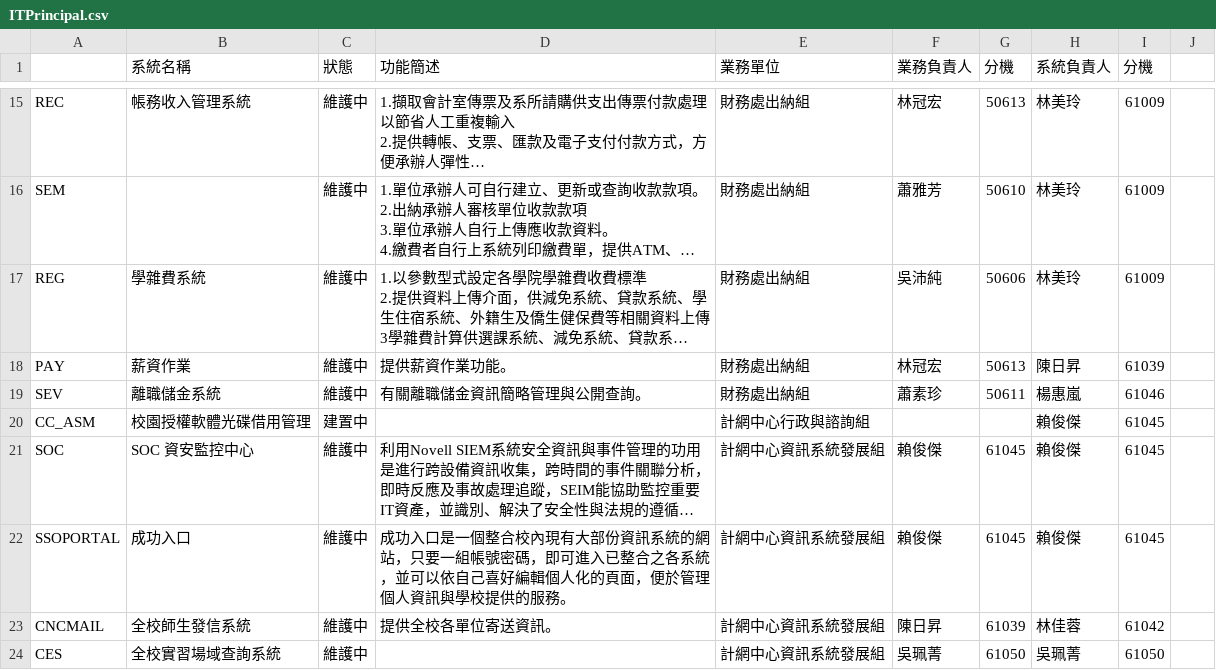
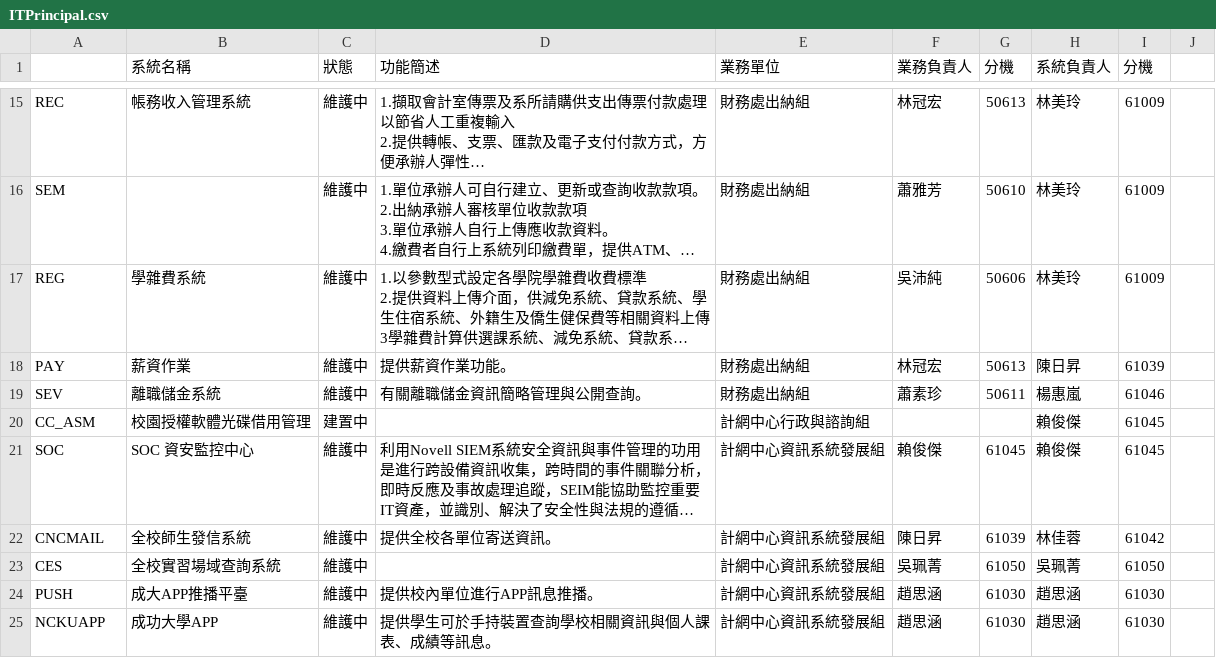
Before and after one commit to twngbm/chatbot, a CSV file: reference/ITPrincipal.csv (was ITPrincipal.csv), drawn as a sheet; only a part is shown, gaps mark what is left out; the shorter side is filled out with more unchanged rows; long unchanged cells end in …; the diff names each change by its address in the sheet, - before the commit and + after, or states it on an @@ line.

```diff
--- a/ITPrincipal.csv
+++ b/reference/ITPrincipal.csv
-row 22: SSOPORTAL | 成功入口 | 維護中 | 成功入口是一個整合校內現有大部份資訊系統的網站，只要一組帳號密碼，即可進入已整合之各系統，並可以依自己喜好編輯個人化的頁面，便於管理個人資訊與學校提供的服務。 | 計網中心資訊系統發展組 | 賴俊傑 | 61045 | 賴俊傑 | 61045
```
Also changed, not shown: 17 other files.
